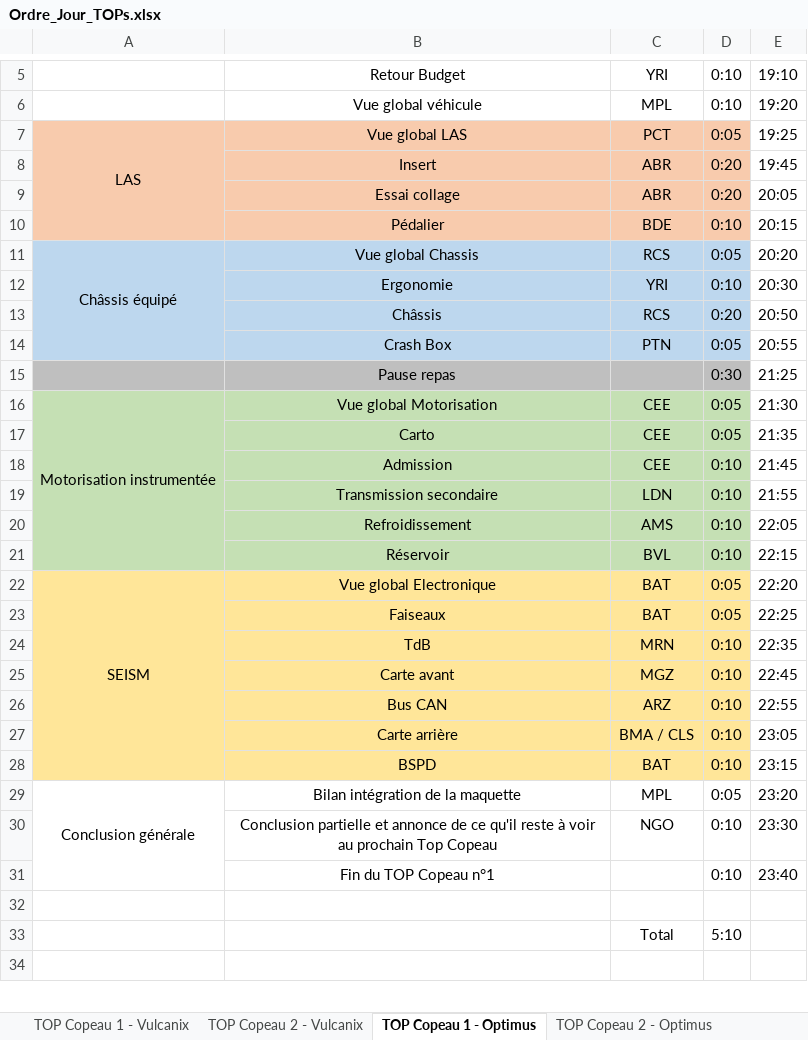
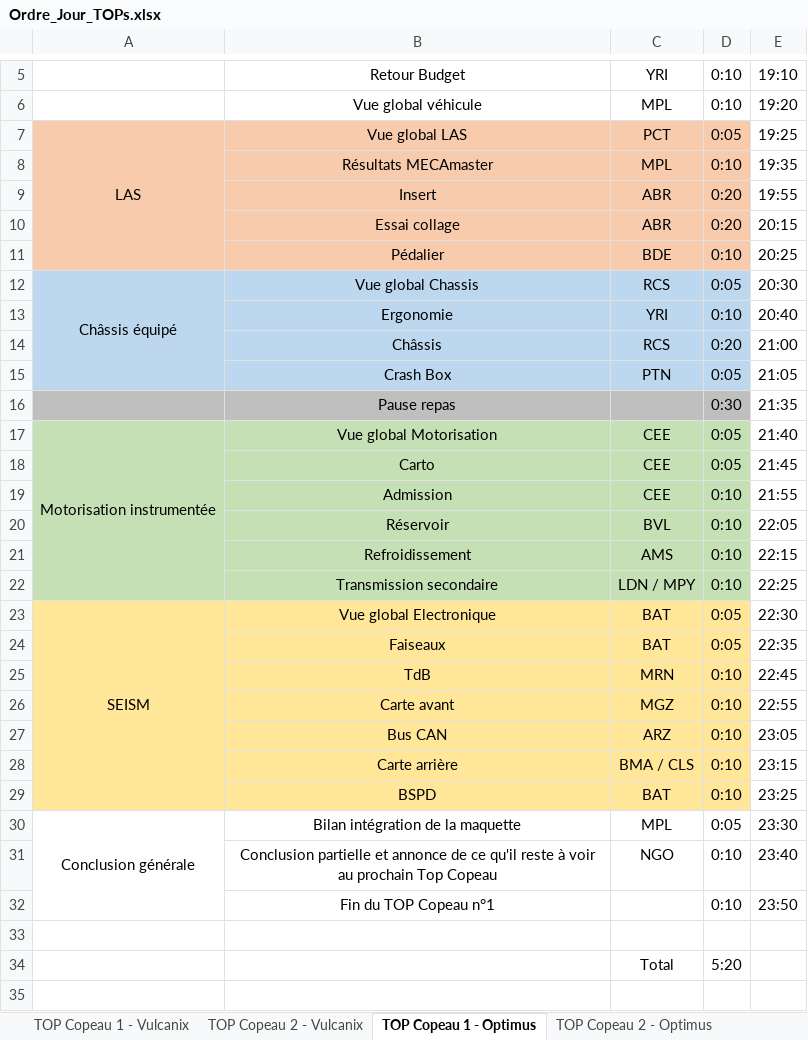
Before and after one commit to EOSCogniton/Intergen, an Excel workbook: 03_Optimus/03_Documents Projet/01_Documents Organisation/Ordre_Jour_TOPs.xlsx, sheet TOP Copeau 1 - Optimus, drawn as a sheet; only a part is shown, gaps mark what is left out; values as stored, in another font and other column widths than the file's, no borders; removed rows and columns are numbered as before the commit, all else as after; the diff covers the shown part only; the diff names each change by its address in the sheet, - before the commit and + after, or states it on an @@ line.

```diff
--- a/03_Optimus/03_Documents Projet/01_Documents Organisation/Ordre_Jour_TOPs.xlsx (sheet TOP Copeau 1 - Optimus)
+++ b/03_Optimus/03_Documents Projet/01_Documents Organisation/Ordre_Jour_TOPs.xlsx (sheet TOP Copeau 1 - Optimus)
+row 8:  | Résultats MECAmaster | MPL | 0:10 | 19:35
-E9: 19:45
+E9: 19:55
-E10: 20:05
+E10: 20:15
-E11: 20:15
+E11: 20:25
-E12: 20:20
+E12: 20:30
-E13: 20:30
+E13: 20:40
-E14: 20:50
+E14: 21:00
-E15: 20:55
+E15: 21:05
-E16: 21:25
+E16: 21:35
-E17: 21:30
+E17: 21:40
-E18: 21:35
+E18: 21:45
-E19: 21:45
+E19: 21:55
-row 19:  | Transmission secondaire | LDN | 0:10 | 21:55
-row 20:  | Refroidissement | AMS | 0:10 | 22:05
-E20: 22:15
+E20: 22:05
+row 21:  | Refroidissement | AMS | 0:10 | 22:15
+row 22:  | Transmission secondaire | LDN / MPY | 0:10 | 22:25
-E23: 22:20
+E23: 22:30
-E24: 22:25
+E24: 22:35
-E25: 22:35
+E25: 22:45
-E26: 22:45
+E26: 22:55
-E27: 22:55
+E27: 23:05
-E28: 23:05
+E28: 23:15
-E29: 23:15
+E29: 23:25
-E30: 23:20
+E30: 23:30
-E31: 23:30
+E31: 23:40
-E32: 23:40
+E32: 23:50
-D34: 5:10
+D34: 5:20
```
Also changed, not shown: 1 edited cell elsewhere in this sheet, sheet TOP Copeau 2 - Optimus, 2 other files.
